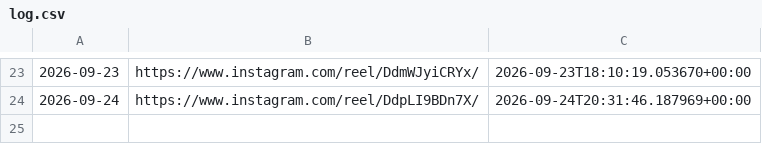
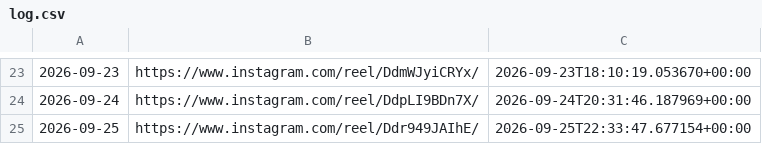
Before and after one commit to roganlxx/year-progress-bar, a CSV file: state/log.csv, drawn as a sheet; only a part is shown, gaps mark what is left out.

```diff
--- a/state/log.csv
+++ b/state/log.csv
@@ -24 +24,2 @@
 2026-09-24,https://www.instagram.com/reel/DdpLI9BDn7X/,2026-09-24T20:31:46.187969+00:00
+2026-09-25,https://www.instagram.com/reel/Ddr949JAIhE/,2026-09-25T22:33:47.677154+00:00
```
Also changed, not shown: 2 other files.
